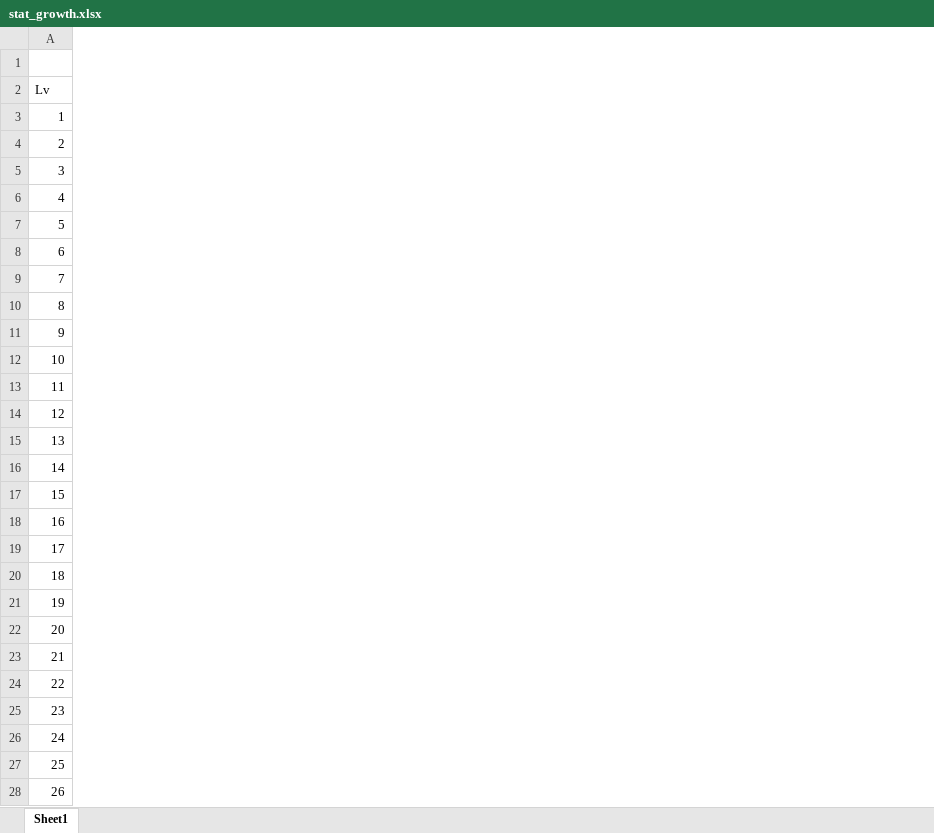
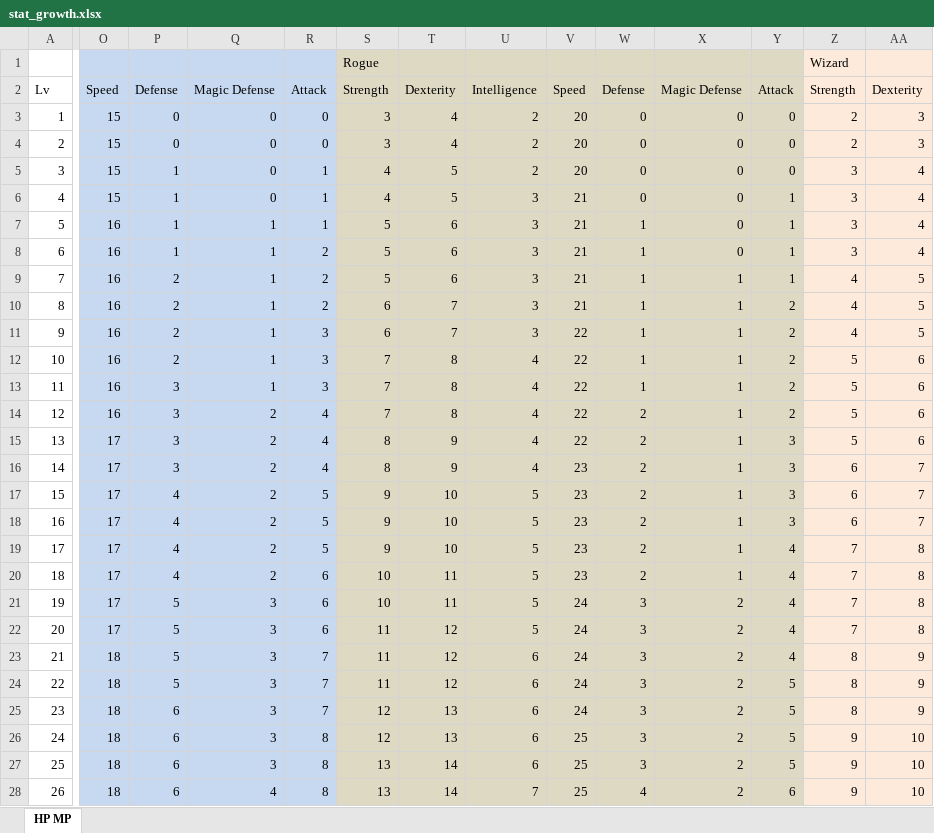
Before and after one commit to Nibby/Medieval-Fantasy, an Excel workbook: data_raw/stat_growth.xlsx, sheet HP MP, drawn as a sheet; only a part is shown, gaps mark what is left out; values as stored, in another font and other column widths than the file's, no borders; the diff covers the shown part only; the diff names each change by its address in the sheet, - before the commit and + after, or states it on an @@ line.

```diff
--- a/data_raw/stat_growth.xlsx (sheet HP MP)
+++ b/data_raw/stat_growth.xlsx (sheet HP MP)
-sheet tab: Sheet1
+sheet tab: HP MP
+column O, rows 2-28: Speed | 15 | 15 | 15 | 15 | 16 | 16 | 16 | 16 | 16 | 16 | 16 | 16 | 17 | 17 | 17 | 17 | 17 | 17 | 17 | 17 | 18 | 18 | 18 | 18 | 18 | 18
+column P, rows 2-28: Defense | 0 | 0 | 1 | 1 | 1 | 1 | 2 | 2 | 2 | 2 | 3 | 3 | 3 | 3 | 4 | 4 | 4 | 4 | 5 | 5 | 5 | 5 | 6 | 6 | 6 | 6
+column Q, rows 2-28: Magic Defense | 0 | 0 | 0 | 0 | 1 | 1 | 1 | 1 | 1 | 1 | 1 | 2 | 2 | 2 | 2 | 2 | 2 | 2 | 3 | 3 | 3 | 3 | 3 | 3 | 3 | 4
+column R, rows 2-28: Attack | 0 | 0 | 1 | 1 | 1 | 2 | 2 | 2 | 3 | 3 | 3 | 4 | 4 | 4 | 5 | 5 | 5 | 6 | 6 | 6 | 7 | 7 | 7 | 8 | 8 | 8
+column S, rows 1-28: Rogue | Strength | 3 | 3 | 4 | 4 | 5 | 5 | 5 | 6 | 6 | 7 | 7 | 7 | 8 | 8 | 9 | 9 | 9 | 10 | 10 | 11 | 11 | 11 | 12 | 12 | 13 | 13
+column T, rows 2-28: Dexterity | 4 | 4 | 5 | 5 | 6 | 6 | 6 | 7 | 7 | 8 | 8 | 8 | 9 | 9 | 10 | 10 | 10 | 11 | 11 | 12 | 12 | 12 | 13 | 13 | 14 | 14
+column U, rows 2-28: Intelligence | 2 | 2 | 2 | 3 | 3 | 3 | 3 | 3 | 3 | 4 | 4 | 4 | 4 | 4 | 5 | 5 | 5 | 5 | 5 | 5 | 6 | 6 | 6 | 6 | 6 | 7
+column V, rows 2-28: Speed | 20 | 20 | 20 | 21 | 21 | 21 | 21 | 21 | 22 | 22 | 22 | 22 | 22 | 23 | 23 | 23 | 23 | 23 | 24 | 24 | 24 | 24 | 24 | 25 | 25 | 25
+column W, rows 2-28: Defense | 0 | 0 | 0 | 0 | 1 | 1 | 1 | 1 | 1 | 1 | 1 | 2 | 2 | 2 | 2 | 2 | 2 | 2 | 3 | 3 | 3 | 3 | 3 | 3 | 3 | 4
+column X, rows 2-28: Magic Defense | 0 | 0 | 0 | 0 | 0 | 0 | 1 | 1 | 1 | 1 | 1 | 1 | 1 | 1 | 1 | 1 | 1 | 1 | 2 | 2 | 2 | 2 | 2 | 2 | 2 | 2
+column Y, rows 2-28: Attack | 0 | 0 | 0 | 1 | 1 | 1 | 1 | 2 | 2 | 2 | 2 | 2 | 3 | 3 | 3 | 3 | 4 | 4 | 4 | 4 | 4 | 5 | 5 | 5 | 5 | 6
+column Z, rows 1-28: Wizard | Strength | 2 | 2 | 3 | 3 | 3 | 3 | 4 | 4 | 4 | 5 | 5 | 5 | 5 | 6 | 6 | 6 | 7 | 7 | 7 | 7 | 8 | 8 | 8 | 9 | 9 | 9
+column AA, rows 2-28: Dexterity | 3 | 3 | 4 | 4 | 4 | 4 | 5 | 5 | 5 | 6 | 6 | 6 | 6 | 7 | 7 | 7 | 8 | 8 | 8 | 8 | 9 | 9 | 9 | 10 | 10 | 10
```
Also changed, not shown: 4 added columns, 1 removed column, 2 edited cells and cell formats elsewhere in this sheet, formulas that keep their value, 47 other files.
